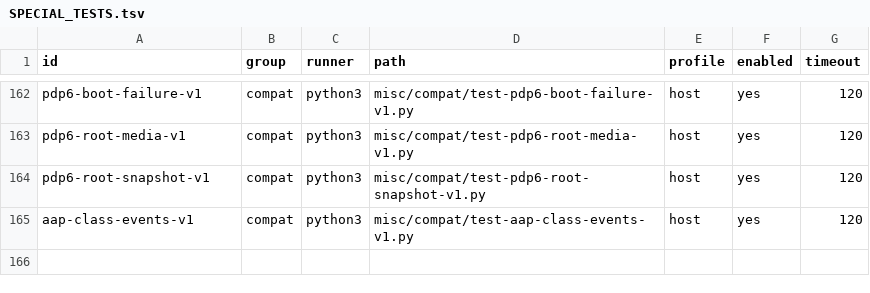
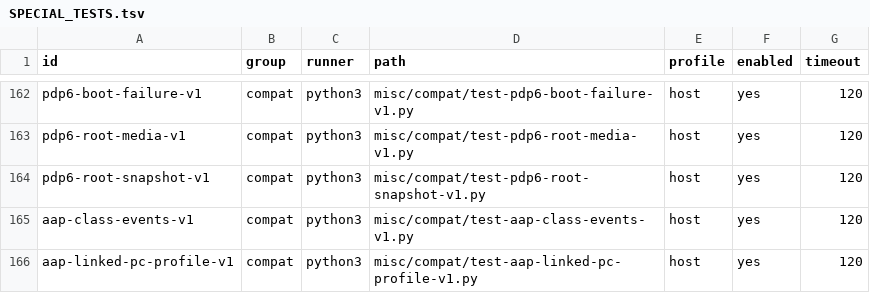
Before and after one commit to theseus-chimaira/pdp10-testkit, a TSV file: SPECIAL_TESTS.tsv, drawn as a sheet; only a part is shown, gaps mark what is left out.

Commit message:
testkit: prepare conservative linked-map AAP PC attribution

```diff
--- a/SPECIAL_TESTS.tsv
+++ b/SPECIAL_TESTS.tsv
@@ -165 +165,2 @@ pdp6-root-snapshot-v1	compat	python3	misc/compat/test-pdp6-root-snapshot-v1.py	h
 aap-class-events-v1	compat	python3	misc/compat/test-aap-class-events-v1.py	host	yes	120
+aap-linked-pc-profile-v1	compat	python3	misc/compat/test-aap-linked-pc-profile-v1.py	host	yes	120
```
Also changed, not shown: 4 other files.
